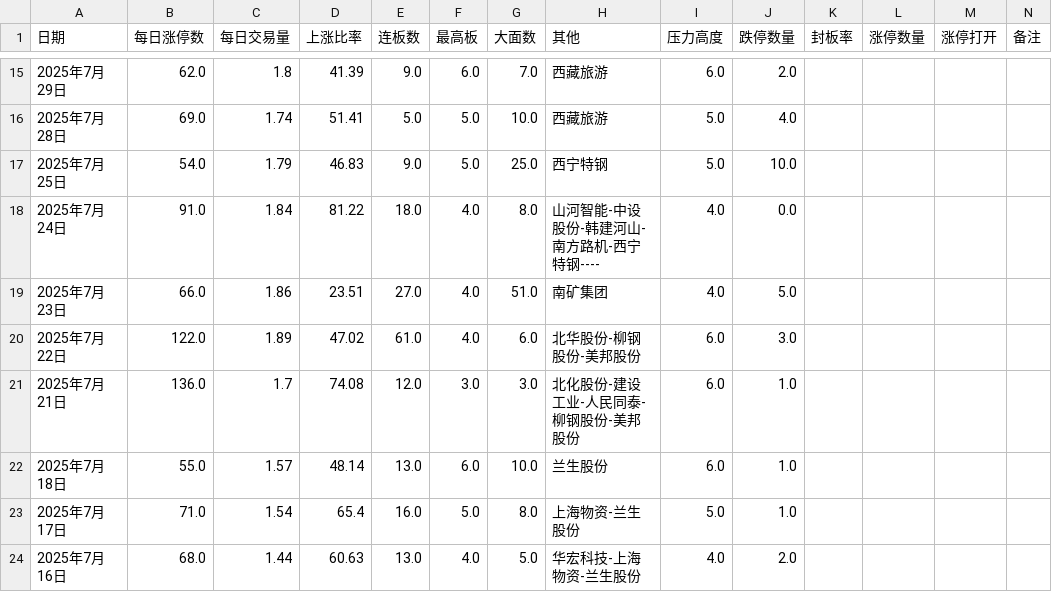
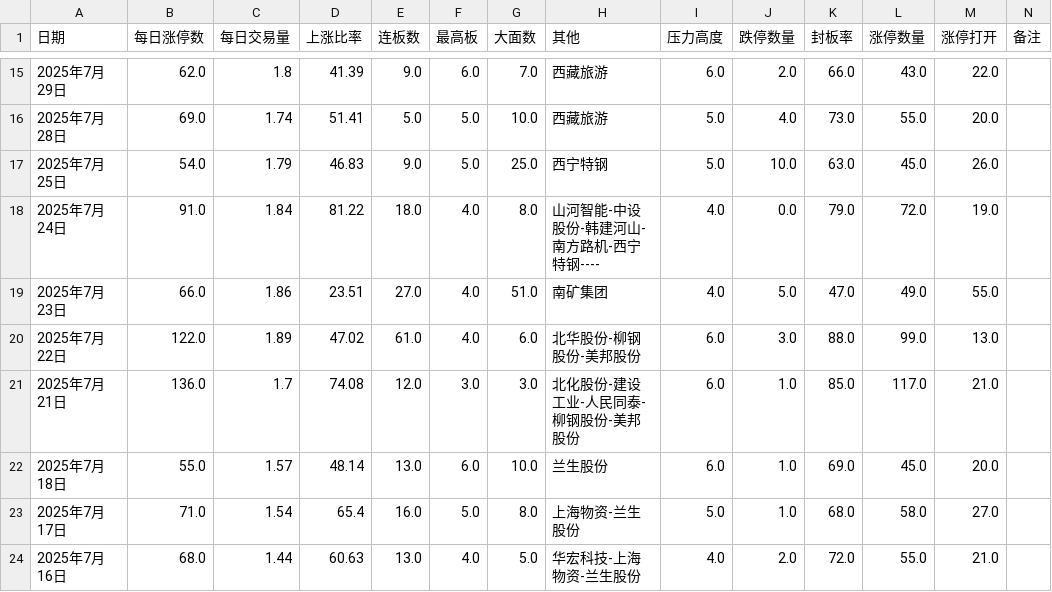
Before and after one commit to chaoren399/flaskStockCycle, a CSV file: data.csv, drawn as a sheet; only a part is shown, gaps mark what is left out; the diff covers the shown part only.

```diff
--- a/data.csv
+++ b/data.csv
@@ -15,10 +15,10 @@
-2025年7月29日,62.0,1.8,41.39,9.0,6.0,7.0,西藏旅游,6.0,2.0,,,,
-2025年7月28日,69.0,1.74,51.41,5.0,5.0,10.0,西藏旅游,5.0,4.0,,,,
-2025年7月25日,54.0,1.79,46.83,9.0,5.0,25.0,西宁特钢,5.0,10.0,,,,
-2025年7月24日,91.0,1.84,81.22,18.0,4.0,8.0,山河智能-中设股份-韩建河山-南方路机-西宁特钢----,4.0,0.0,,,,
-2025年7月23日,66.0,1.86,23.51,27.0,4.0,51.0,南矿集团,4.0,5.0,,,,
-2025年7月22日,122.0,1.89,47.02,61.0,4.0,6.0,北华股份-柳钢股份-美邦股份,6.0,3.0,,,,
-2025年7月21日,136.0,1.7,74.08,12.0,3.0,3.0,北化股份-建设工业-人民同泰-柳钢股份-美邦股份,6.0,1.0,,,,
-2025年7月18日,55.0,1.57,48.14,13.0,6.0,10.0,兰生股份,6.0,1.0,,,,
-2025年7月17日,71.0,1.54,65.4,16.0,5.0,8.0,上海物资-兰生股份,5.0,1.0,,,,
-2025年7月16日,68.0,1.44,60.63,13.0,4.0,5.0,华宏科技-上海物资-兰生股份,4.0,2.0,,,,
+2025年7月29日,62.0,1.8,41.39,9.0,6.0,7.0,西藏旅游,6.0,2.0,66.0,43.0,22.0,
+2025年7月28日,69.0,1.74,51.41,5.0,5.0,10.0,西藏旅游,5.0,4.0,73.0,55.0,20.0,
+2025年7月25日,54.0,1.79,46.83,9.0,5.0,25.0,西宁特钢,5.0,10.0,63.0,45.0,26.0,
+2025年7月24日,91.0,1.84,81.22,18.0,4.0,8.0,山河智能-中设股份-韩建河山-南方路机-西宁特钢----,4.0,0.0,79.0,72.0,19.0,
+2025年7月23日,66.0,1.86,23.51,27.0,4.0,51.0,南矿集团,4.0,5.0,47.0,49.0,55.0,
+2025年7月22日,122.0,1.89,47.02,61.0,4.0,6.0,北华股份-柳钢股份-美邦股份,6.0,3.0,88.0,99.0,13.0,
+2025年7月21日,136.0,1.7,74.08,12.0,3.0,3.0,北化股份-建设工业-人民同泰-柳钢股份-美邦股份,6.0,1.0,85.0,117.0,21.0,
+2025年7月18日,55.0,1.57,48.14,13.0,6.0,10.0,兰生股份,6.0,1.0,69.0,45.0,20.0,
+2025年7月17日,71.0,1.54,65.4,16.0,5.0,8.0,上海物资-兰生股份,5.0,1.0,68.0,58.0,27.0,
+2025年7月16日,68.0,1.44,60.63,13.0,4.0,5.0,华宏科技-上海物资-兰生股份,4.0,2.0,72.0,55.0,21.0,
```
Also changed, not shown: 50 edited cells elsewhere in this file, 2 other files.
